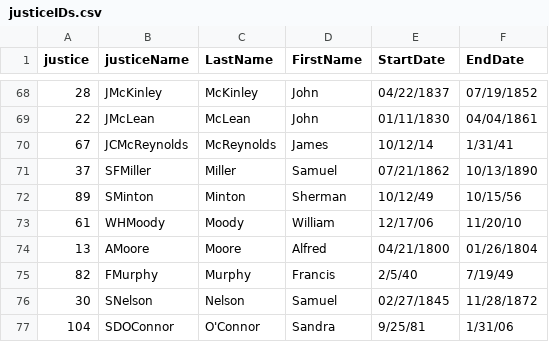
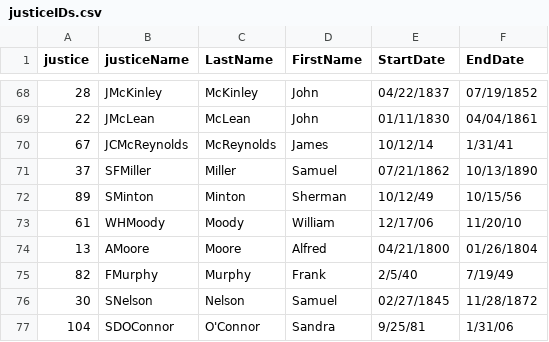
Before and after one commit to PrisonRodeo/PLSC476-SP2021-git, a CSV file: Data/justiceIDs.csv, drawn as a sheet; only a part is shown, gaps mark what is left out.

Commit message:
Data

```diff
--- a/Data/justiceIDs.csv
+++ b/Data/justiceIDs.csv
@@ -74,3 +74,3 @@
 13,AMoore,Moore,Alfred,04/21/1800,01/26/1804
-82,FMurphy,Murphy,Francis,2/5/40,7/19/49
+82,FMurphy,Murphy,Frank,2/5/40,7/19/49
 30,SNelson,Nelson,Samuel,02/27/1845,11/28/1872
```
